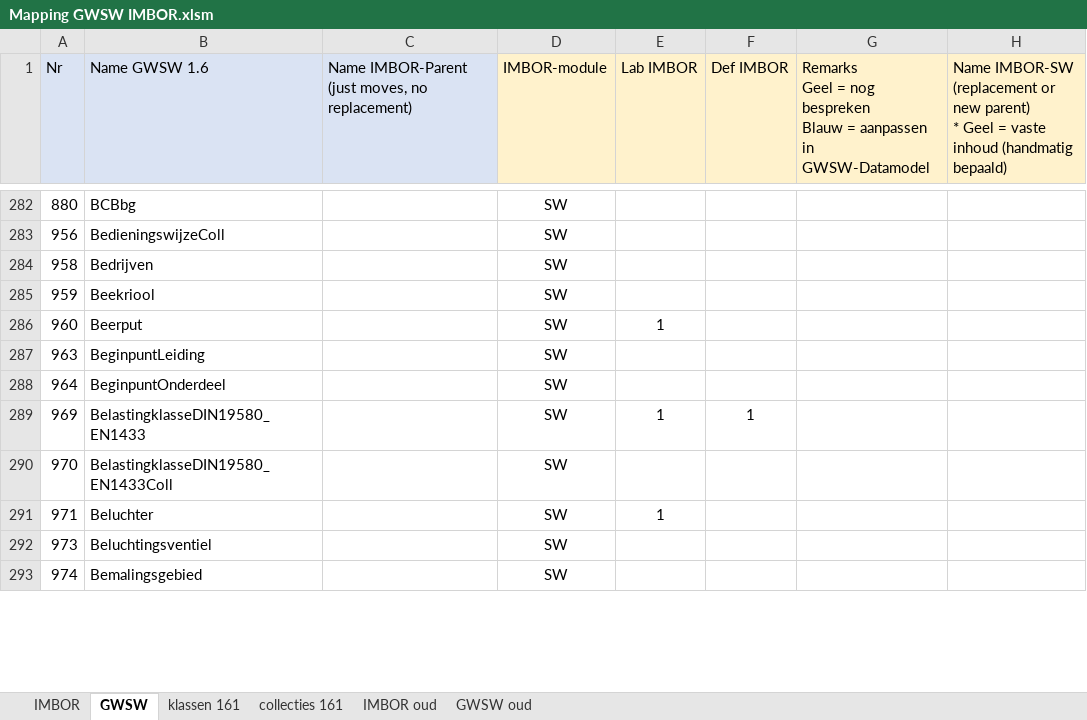
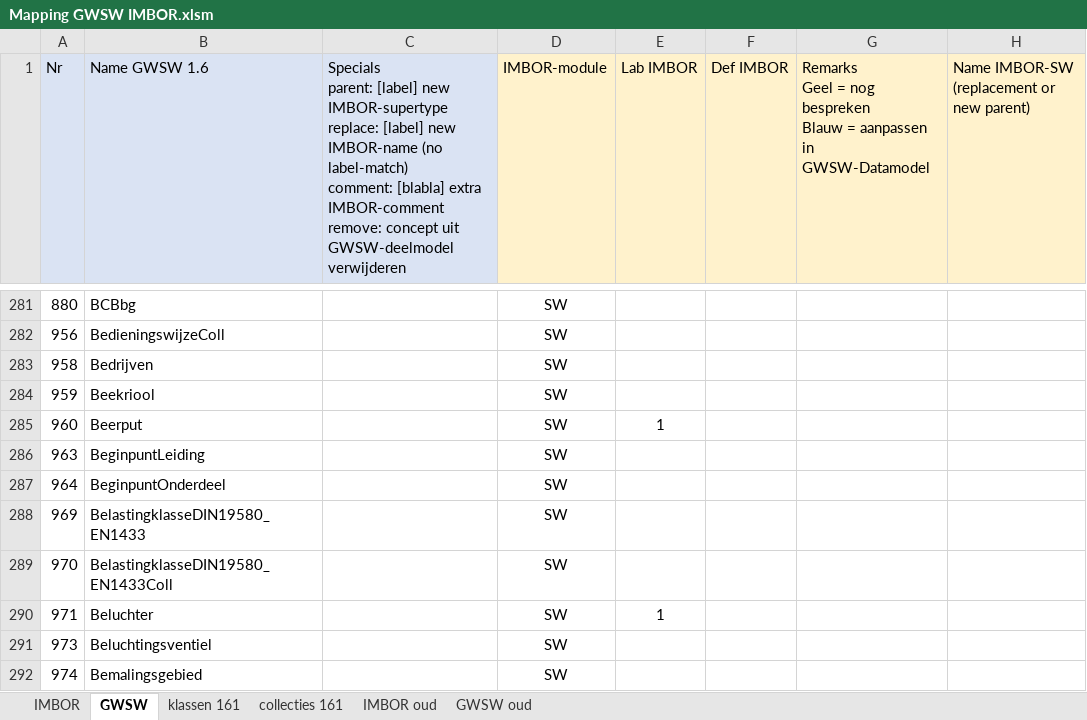
Before and after one commit to StichtingRIONED/imbor-sw, an Excel workbook: Mapping GWSW IMBOR.xlsm, sheet GWSW, drawn as a sheet; only a part is shown, gaps mark what is left out; values as stored, in another font and other column widths than the file's, no borders; conditional formats not drawn; addresses are those after the commit; ↵ is a line break in a cell; the diff covers the shown part only; the diff names each change by its address in the sheet, - before the commit and + after, or states it on an @@ line.

```diff
--- a/Mapping GWSW IMBOR.xlsm (sheet GWSW)
+++ b/Mapping GWSW IMBOR.xlsm (sheet GWSW)
-C1: Name IMBOR-Parent ↵ (just moves, no replacement)
+C1: Specials ↵ parent: [label] new IMBOR-supertype ↵ replace: [label] new IMBOR-name (no label-match) ↵ comment: [blabla] extra IMBOR-comment ↵ remove: concept uit GWSW-deelmodel verwijderen
-H1: …new parent) ↵ * Geel = vaste inhoud (handmatig bepaald)
+H1: …new parent)
-E288 (Lab IMBOR): 1
+E288 (Lab IMBOR): (empty)
-F288 (Def IMBOR): 1
+F288 (Def IMBOR): (empty)
```
Also changed, not shown: 21 added rows, 21 removed rows, 44 edited cells and cell formats elsewhere in this sheet, sheet IMBOR, 2 other files.
